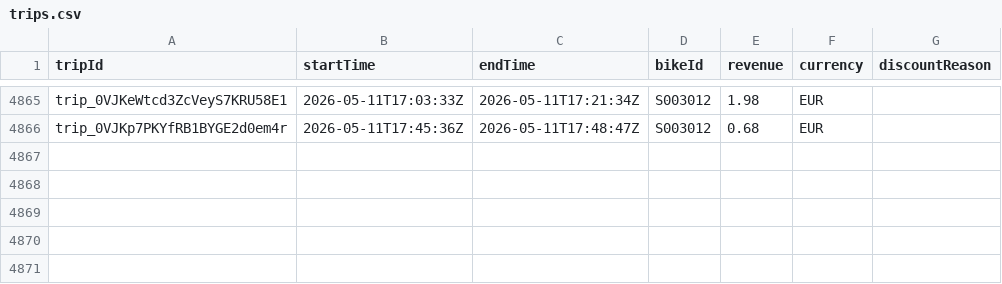
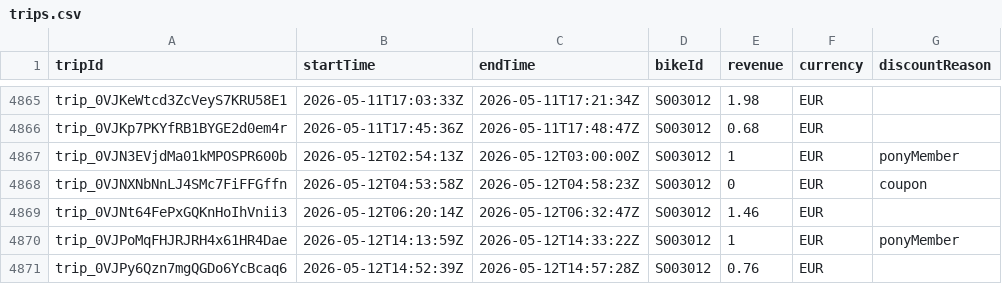
Before and after one commit to yannbertrand/pony-stats, a CSV file: front/public/trips.csv, drawn as a sheet; only a part is shown, gaps mark what is left out; the diff names each change by its address in the sheet, - before the commit and + after, or states it on an @@ line.

```diff
--- a/front/public/trips.csv
+++ b/front/public/trips.csv
+row 4867: trip_0VJN3EVjdMa01kMPOSPR600b | 2026-05-12T02:54:13Z | 2026-05-12T03:00:00Z | S003012 | 1 | EUR | ponyMember
+row 4868: trip_0VJNXNbNnLJ4SMc7FiFFGffn | 2026-05-12T04:53:58Z | 2026-05-12T04:58:23Z | S003012 | 0 | EUR | coupon
+row 4869: trip_0VJNt64FePxGQKnHoIhVnii3 | 2026-05-12T06:20:14Z | 2026-05-12T06:32:47Z | S003012 | 1.46 | EUR
+row 4870: trip_0VJPoMqFHJRJRH4x61HR4Dae | 2026-05-12T14:13:59Z | 2026-05-12T14:33:22Z | S003012 | 1 | EUR | ponyMember
+row 4871: trip_0VJPy6Qzn7mgQGDo6YcBcaq6 | 2026-05-12T14:52:39Z | 2026-05-12T14:57:28Z | S003012 | 0.76 | EUR
```
Also changed, not shown: 1 other file.
